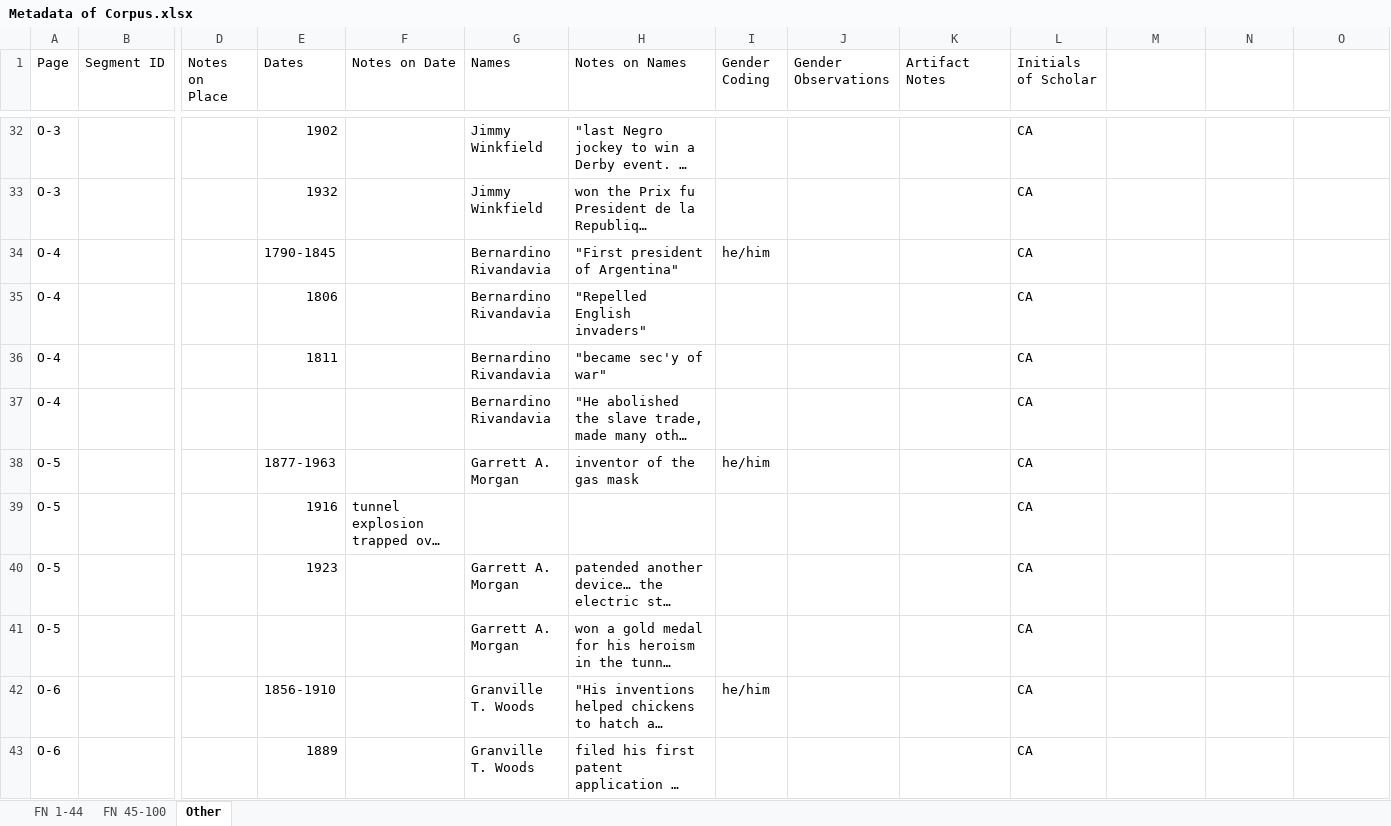
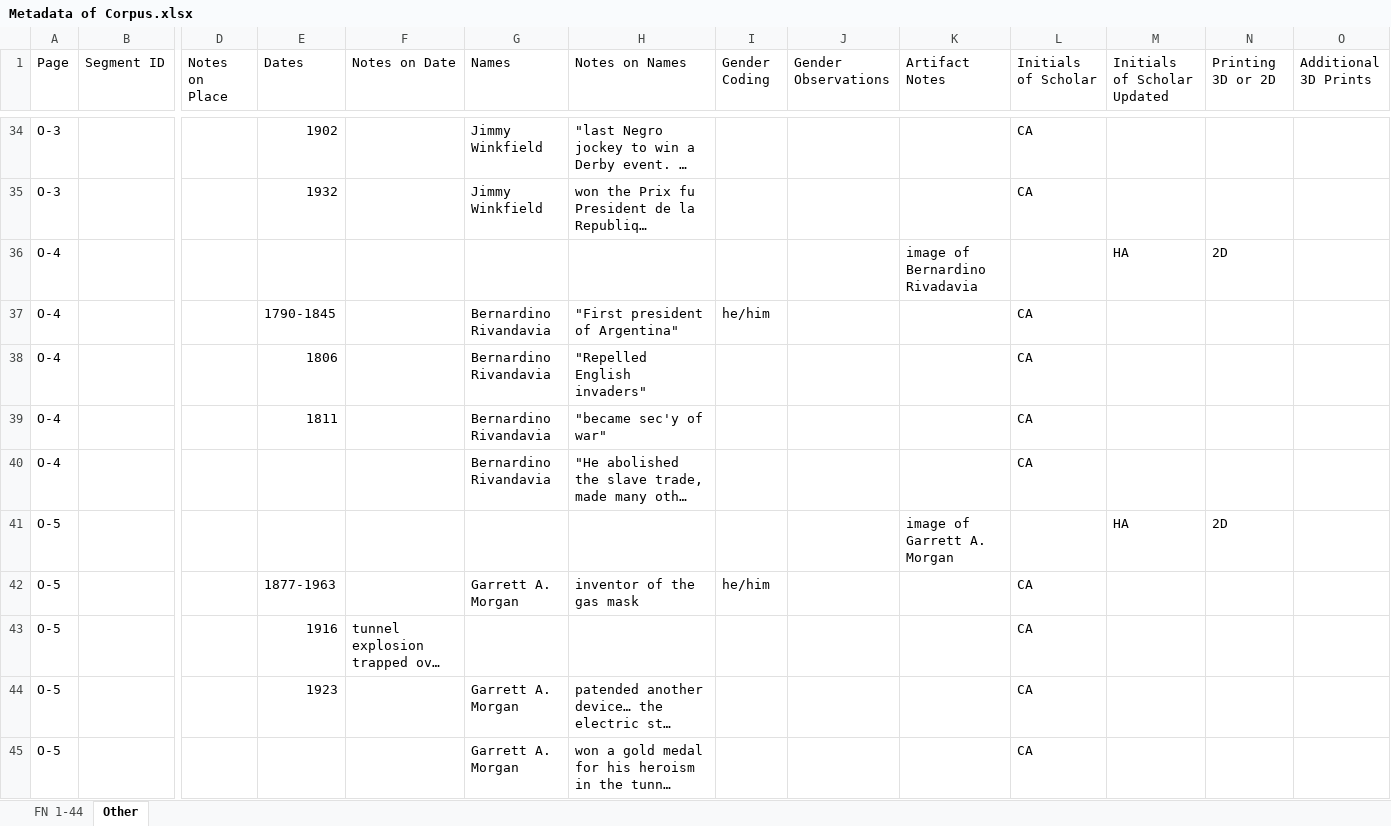
Before and after one commit to RELDigitalLab/Decoding-Diaspora-Data, an Excel workbook: Metadata of Corpus.xlsx, sheet Other, drawn as a sheet; only a part is shown, gaps mark what is left out; the shorter side is filled out with more unchanged rows; long unchanged cells end in …; values as stored, in another font and other column widths than the file's, no borders; rows hold the shown columns only; the diff covers the shown part only; the diff names each change by its address in the sheet, - before the commit and + after, or states it on an @@ line.

```diff
--- a/Metadata of Corpus.xlsx (sheet Other)
+++ b/Metadata of Corpus.xlsx (sheet Other)
-sheet tab: FN 45-100
-M1: (empty)
+M1: Initials of Scholar Updated
-N1: (empty)
+N1: Printing 3D or 2D
-O1: (empty)
+O1: Additional 3D Prints
+row 36: O-4 |  |  |  |  |  |  |  |  | image of Bernardino Rivadavia |  | HA | 2D
+row 41: O-5 |  |  |  |  |  |  |  |  | image of Garrett A. Morgan |  | HA | 2D
```
Also changed, not shown: 4 added rows elsewhere in this sheet, sheet FN 1-44.
